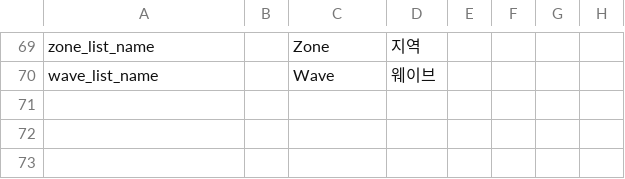
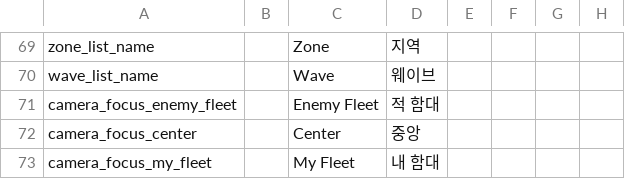
Before and after one commit to gsyan/thefirst_client_unity, a CSV file: Assets/Resources/Localization/csv/UI.csv, drawn as a sheet; only a part is shown, gaps mark what is left out; the diff names each change by its address in the sheet, - before the commit and + after, or states it on an @@ line.

```diff
--- a/Assets/Resources/Localization/csv/UI.csv
+++ b/Assets/Resources/Localization/csv/UI.csv
+row 71: camera_focus_enemy_fleet |  | Enemy Fleet | 적 함대
+row 72: camera_focus_center |  | Center | 중앙
+row 73: camera_focus_my_fleet |  | My Fleet | 내 함대
```
Also changed, not shown: 17 other files.
